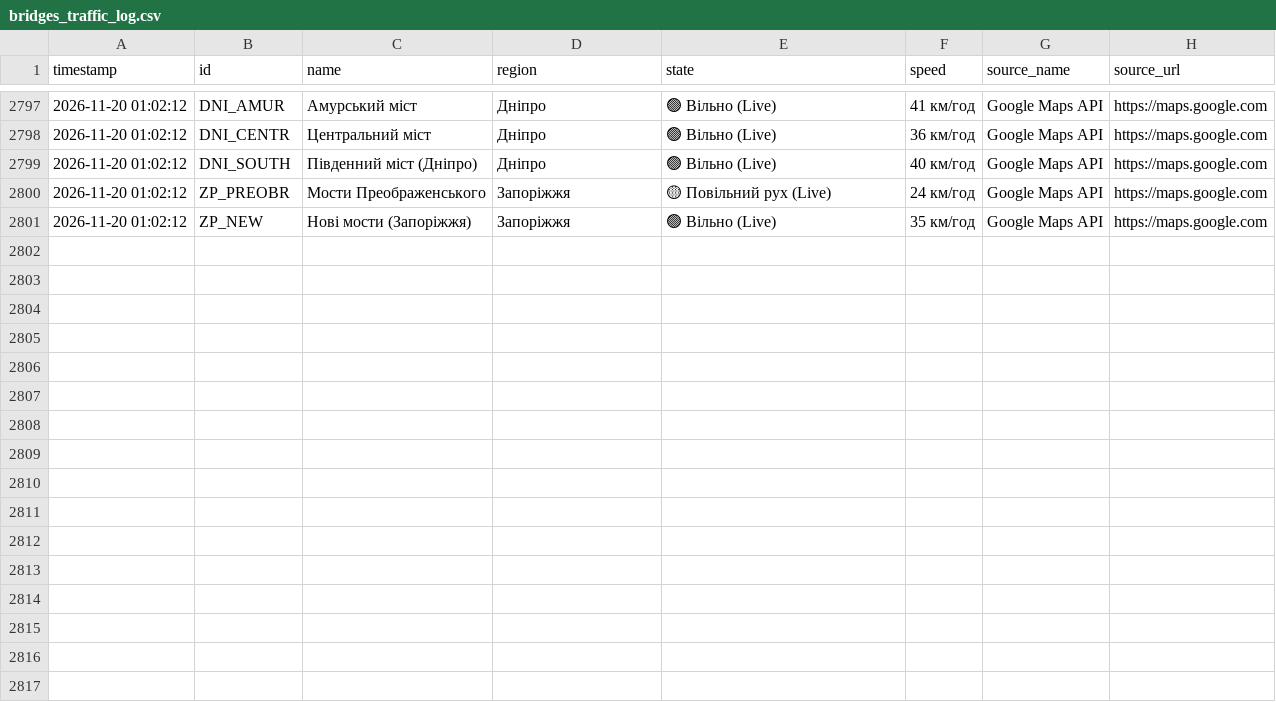
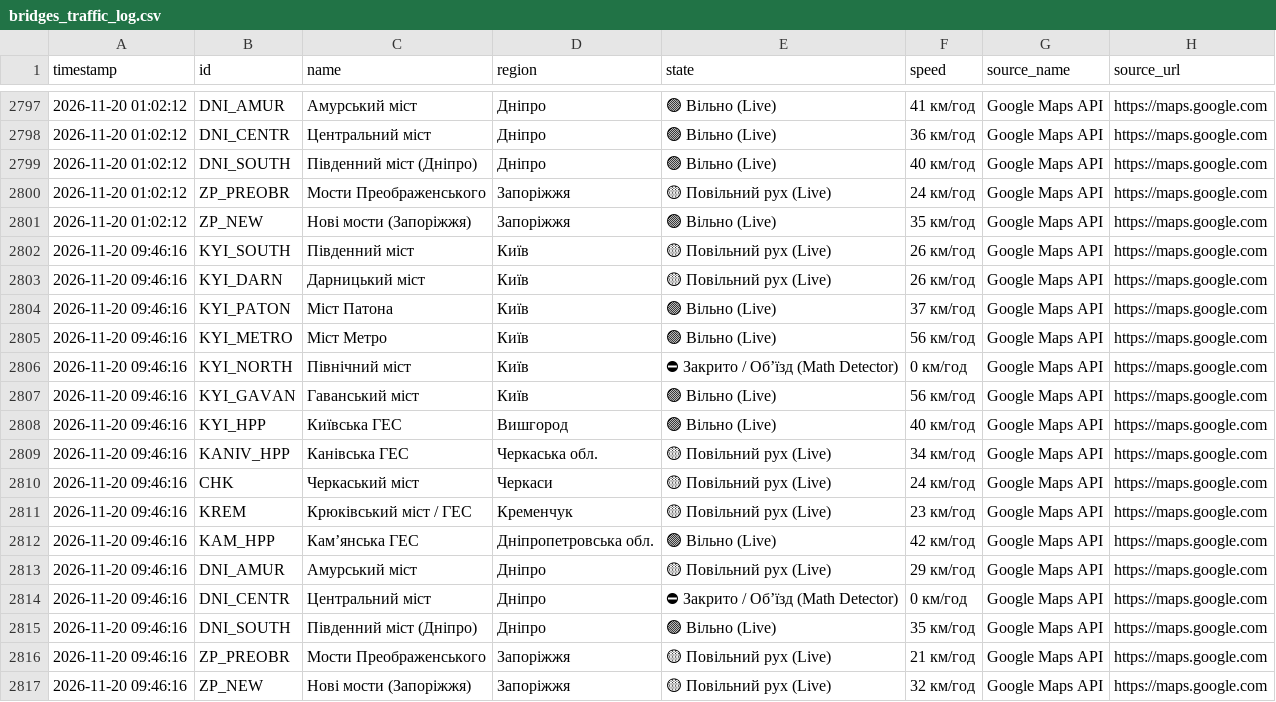
Before and after one commit to VladimiirBelitsky/bridge-monitoring, a CSV file: bridges_traffic_log.csv, drawn as a sheet; only a part is shown, gaps mark what is left out; the diff names each change by its address in the sheet, - before the commit and + after, or states it on an @@ line.

```diff
--- a/bridges_traffic_log.csv
+++ b/bridges_traffic_log.csv
+row 2802: 2026-11-20 09:46:16 | KYI_SOUTH | Південний міст | Київ | 🟡 Повільний рух (Live) | 26 км/год | Google Maps API | https://maps.google.com
+row 2803: 2026-11-20 09:46:16 | KYI_DARN | Дарницький міст | Київ | 🟡 Повільний рух (Live) | 26 км/год | Google Maps API | https://maps.google.com
+row 2804: 2026-11-20 09:46:16 | KYI_PATON | Міст Патона | Київ | 🟢 Вільно (Live) | 37 км/год | Google Maps API | https://maps.google.com
+row 2805: 2026-11-20 09:46:16 | KYI_METRO | Міст Метро | Київ | 🟢 Вільно (Live) | 56 км/год | Google Maps API | https://maps.google.com
+row 2806: 2026-11-20 09:46:16 | KYI_NORTH | Північний міст | Київ | ⛔ Закрито / Обʼїзд (Math Detector) | 0 км/год | Google Maps API | https://maps.google.com
+row 2807: 2026-11-20 09:46:16 | KYI_GAVAN | Гаванський міст | Київ | 🟢 Вільно (Live) | 56 км/год | Google Maps API | https://maps.google.com
+row 2808: 2026-11-20 09:46:16 | KYI_HPP | Київська ГЕС | Вишгород | 🟢 Вільно (Live) | 40 км/год | Google Maps API | https://maps.google.com
+row 2809: 2026-11-20 09:46:16 | KANIV_HPP | Канівська ГЕС | Черкаська обл. | 🟡 Повільний рух (Live) | 34 км/год | Google Maps API | https://maps.google.com
+row 2810: 2026-11-20 09:46:16 | CHK | Черкаський міст | Черкаси | 🟡 Повільний рух (Live) | 24 км/год | Google Maps API | https://maps.google.com
+row 2811: 2026-11-20 09:46:16 | KREM | Крюківський міст / ГЕС | Кременчук | 🟡 Повільний рух (Live) | 23 км/год | Google Maps API | https://maps.google.com
+row 2812: 2026-11-20 09:46:16 | KAM_HPP | Камʼянська ГЕС | Дніпропетровська обл. | 🟢 Вільно (Live) | 42 км/год | Google Maps API | https://maps.google.com
+row 2813: 2026-11-20 09:46:16 | DNI_AMUR | Амурський міст | Дніпро | 🟡 Повільний рух (Live) | 29 км/год | Google Maps API | https://maps.google.com
+row 2814: 2026-11-20 09:46:16 | DNI_CENTR | Центральний міст | Дніпро | ⛔ Закрито / Обʼїзд (Math Detector) | 0 км/год | Google Maps API | https://maps.google.com
+row 2815: 2026-11-20 09:46:16 | DNI_SOUTH | Південний міст (Дніпро) | Дніпро | 🟢 Вільно (Live) | 35 км/год | Google Maps API | https://maps.google.com
+row 2816: 2026-11-20 09:46:16 | ZP_PREOBR | Мости Преображенського | Запоріжжя | 🟡 Повільний рух (Live) | 21 км/год | Google Maps API | https://maps.google.com
+row 2817: 2026-11-20 09:46:16 | ZP_NEW | Нові мости (Запоріжжя) | Запоріжжя | 🟡 Повільний рух (Live) | 32 км/год | Google Maps API | https://maps.google.com
```
